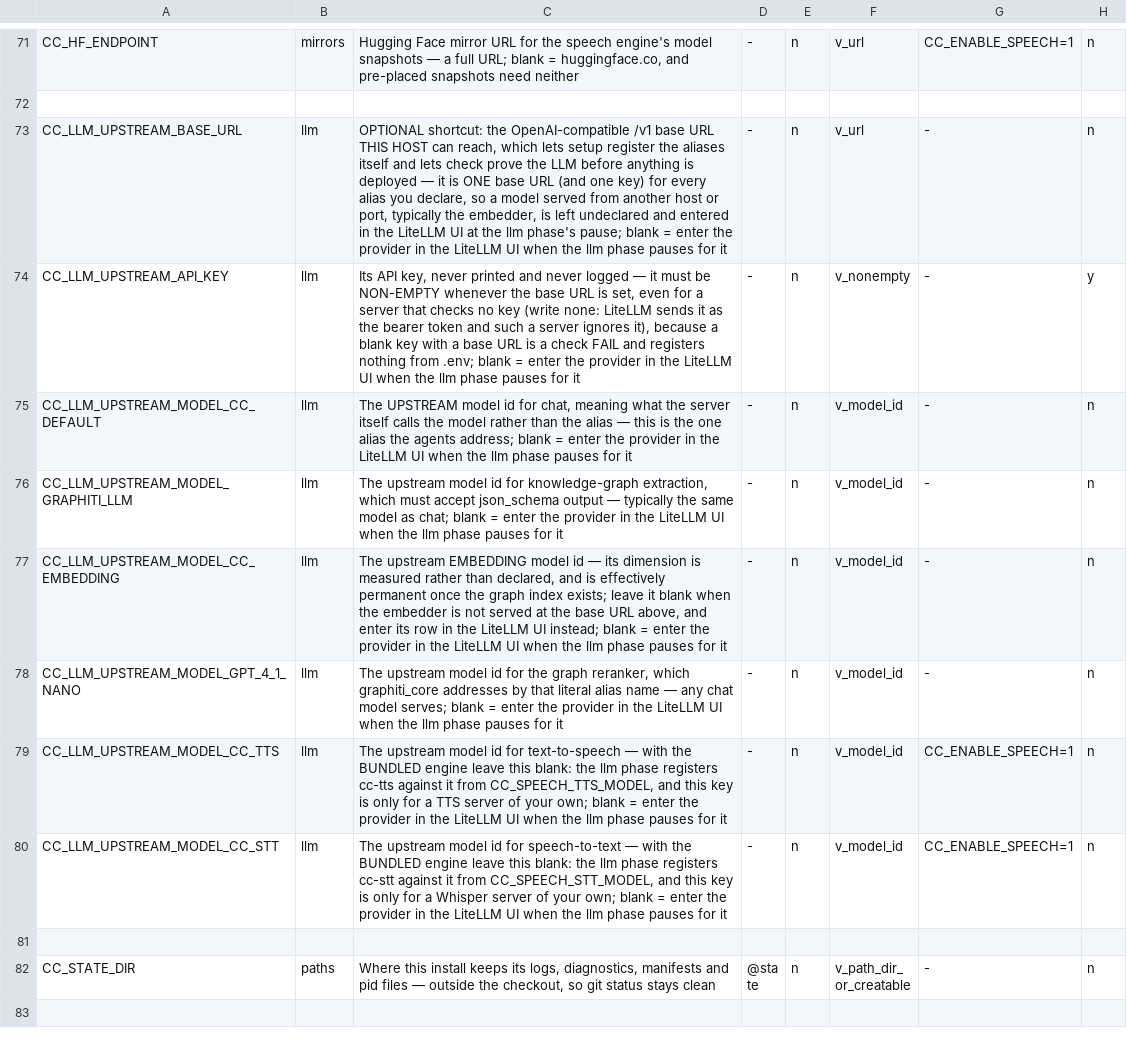
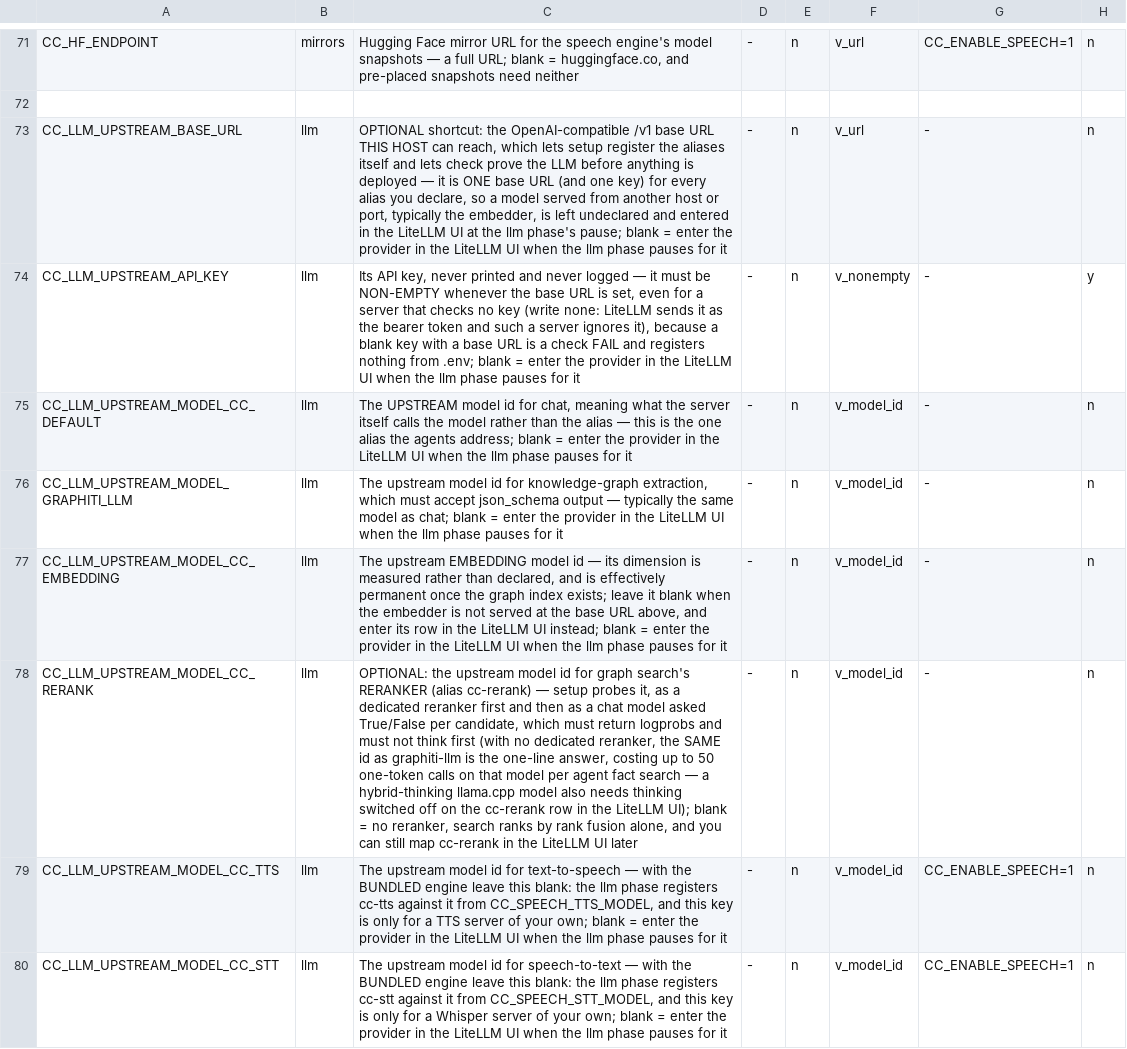
Before and after one commit to codyandrson/central-command, a TSV file: deploy/single/questions.tsv, drawn as a sheet; only a part is shown, gaps mark what is left out; the shorter side is filled out with more unchanged rows; the diff names each change by its address in the sheet, - before the commit and + after, or states it on an @@ line.

```diff
--- a/deploy/single/questions.tsv
+++ b/deploy/single/questions.tsv
-A78: CC_LLM_UPSTREAM_MODEL_GPT_4_1_NANO
+A78: CC_LLM_UPSTREAM_MODEL_CC_RERANK
-C78: The upstream model id for the graph reranker, which graphiti_core addresses by that literal alias name — any chat model serves; blank = enter the provider in the LiteLLM UI when the llm phase pauses for it
+C78: OPTIONAL: the upstream model id for graph search's RERANKER (alias cc-rerank) — setup probes it, as a dedicated reranker first and then as a chat model asked True/False per candidate, which must return logprobs and must not think first (with no dedicated reranker, the SAME id as graphiti-llm is the one-line answer, costing up to 50 one-token calls on that model per agent fact search — a hybrid-thinking llama.cpp model also needs thinking switched off on the cc-rerank row in the LiteLLM UI); blank = no reranker, search ranks by rank fusion alone, and you can still map cc-rerank in the LiteLLM UI later
```
Also changed, not shown: deploy/single/steps.tsv, 19 other files.
